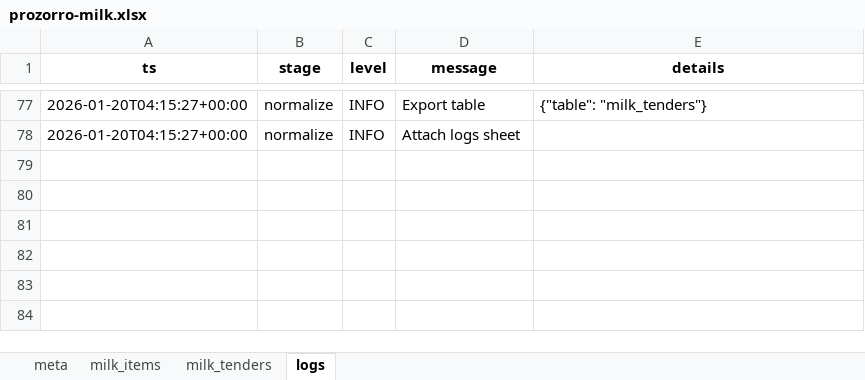
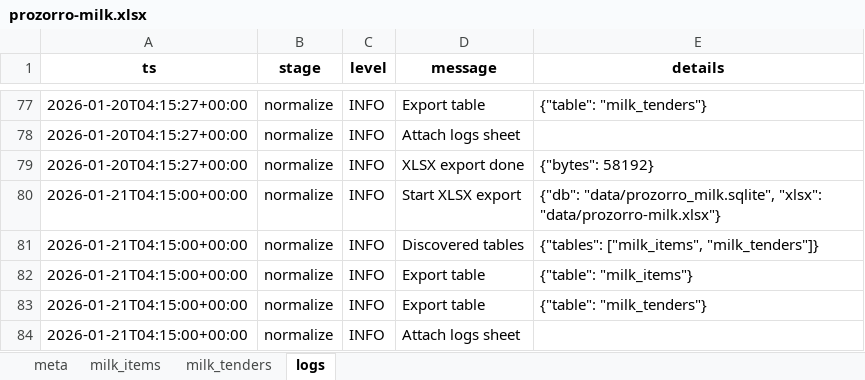
Before and after one commit to mcharniuk1-spec/qlik, an Excel workbook: data/prozorro-milk.xlsx, sheet logs, drawn as a sheet; only a part is shown, gaps mark what is left out; values as stored, in another font and other column widths than the file's, no borders; the diff names each change by its address in the sheet, - before the commit and + after, or states it on an @@ line.

```diff
--- a/data/prozorro-milk.xlsx (sheet logs)
+++ b/data/prozorro-milk.xlsx (sheet logs)
+row 79: 2026-01-20T04:15:27+00:00 | normalize | INFO | XLSX export done | {"bytes": 58192}
+row 80: 2026-01-21T04:15:00+00:00 | normalize | INFO | Start XLSX export | {"db": "data/prozorro_milk.sqlite", "xlsx": "data/prozorro-milk.xlsx"}
+row 81: 2026-01-21T04:15:00+00:00 | normalize | INFO | Discovered tables | {"tables": ["milk_items", "milk_tenders"]}
+row 82: 2026-01-21T04:15:00+00:00 | normalize | INFO | Export table | {"table": "milk_items"}
+row 83: 2026-01-21T04:15:00+00:00 | normalize | INFO | Export table | {"table": "milk_tenders"}
+row 84: 2026-01-21T04:15:00+00:00 | normalize | INFO | Attach logs sheet
```
Also changed, not shown: sheet milk_items, sheet milk_tenders, sheet meta, 4 other files.
